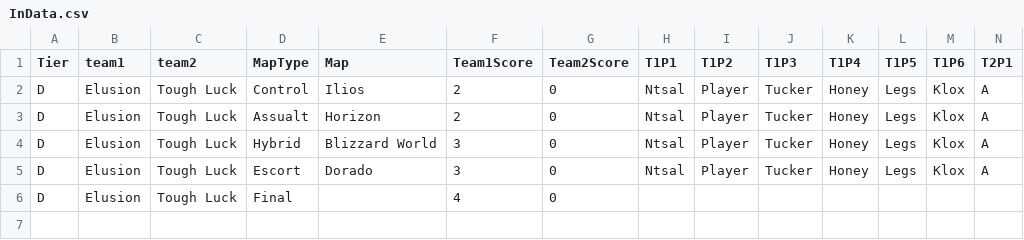
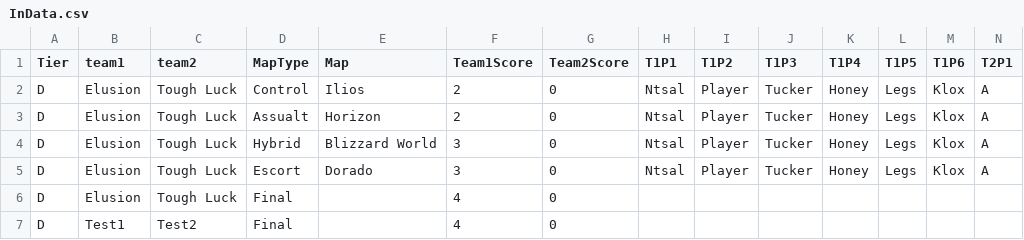
Before and after one commit to king2b3/OW_Tool, a CSV file: InData.csv, drawn as a sheet; only a part is shown; rows hold the shown columns only; the diff names each change by its address in the sheet, - before the commit and + after, or states it on an @@ line.

Commit message:
update to main.py
Iterations through rows of in data
Some basic data printing and saving
Need to next save data to OutData

```diff
--- a/InData.csv
+++ b/InData.csv
+row 7: D | Test1 | Test2 | Final |  | 4 | 0
```
Also changed, not shown: 1 other file.
